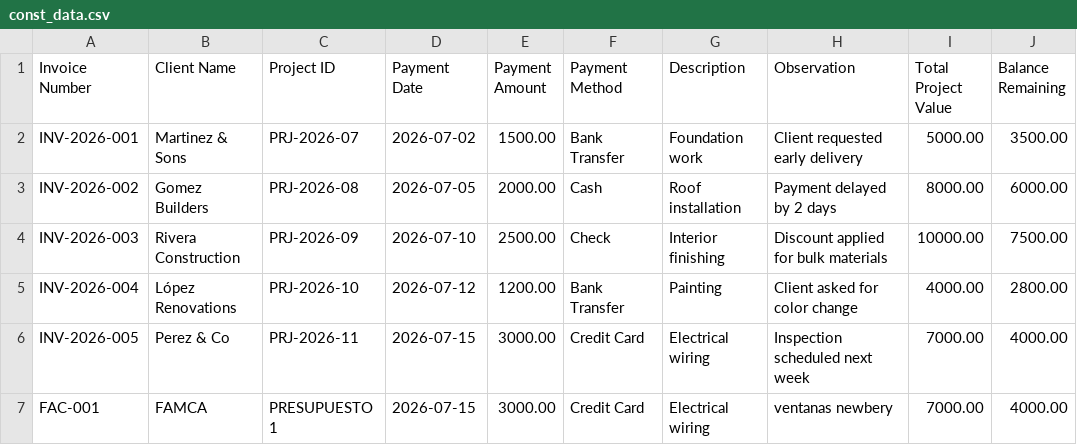
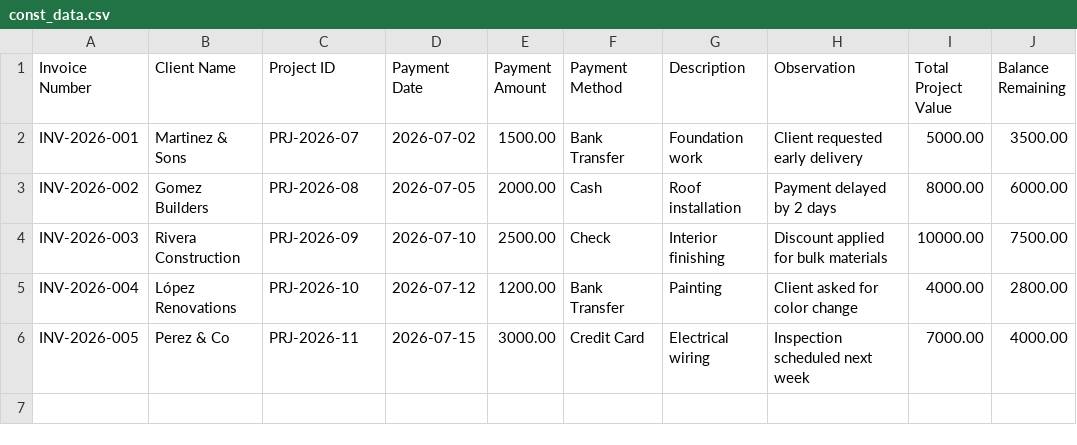
Before and after one commit to correoCappelli/construAI-agentaAI, a CSV file: contenido/const_data.csv, drawn as a sheet.

Commit message:
imagenes

```diff
--- a/contenido/const_data.csv
+++ b/contenido/const_data.csv
@@ -6,2 +6 @@ INV-2026-004,López Renovations,PRJ-2026-10,2026-07-12,1200.00,Bank Transfer,Pai
 INV-2026-005,Perez & Co,PRJ-2026-11,2026-07-15,3000.00,Credit Card,Electrical wiring,Inspection scheduled next week,7000.00,4000.00
-FAC-001,FAMCA,PRESUPUESTO 1,2026-07-15,3000.00,Credit Card,Electrical wiring,ventanas newbery,7000.00,4000.00
```
